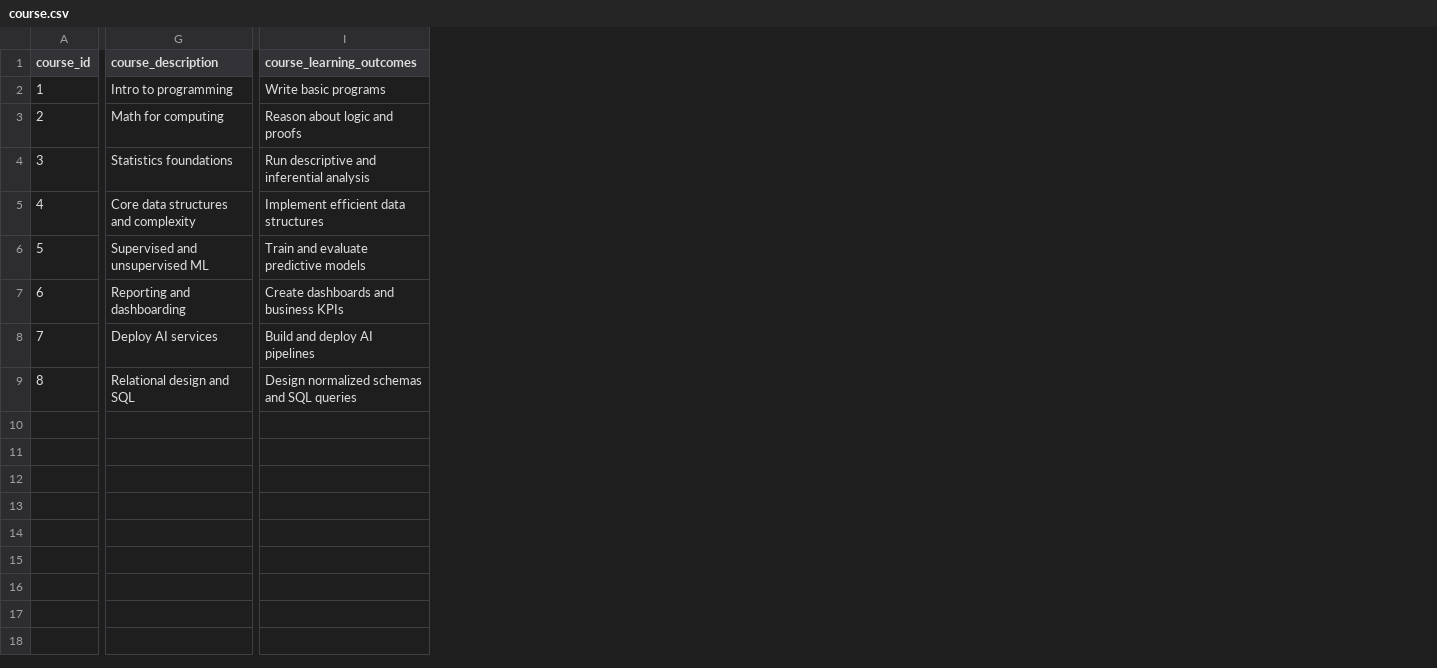
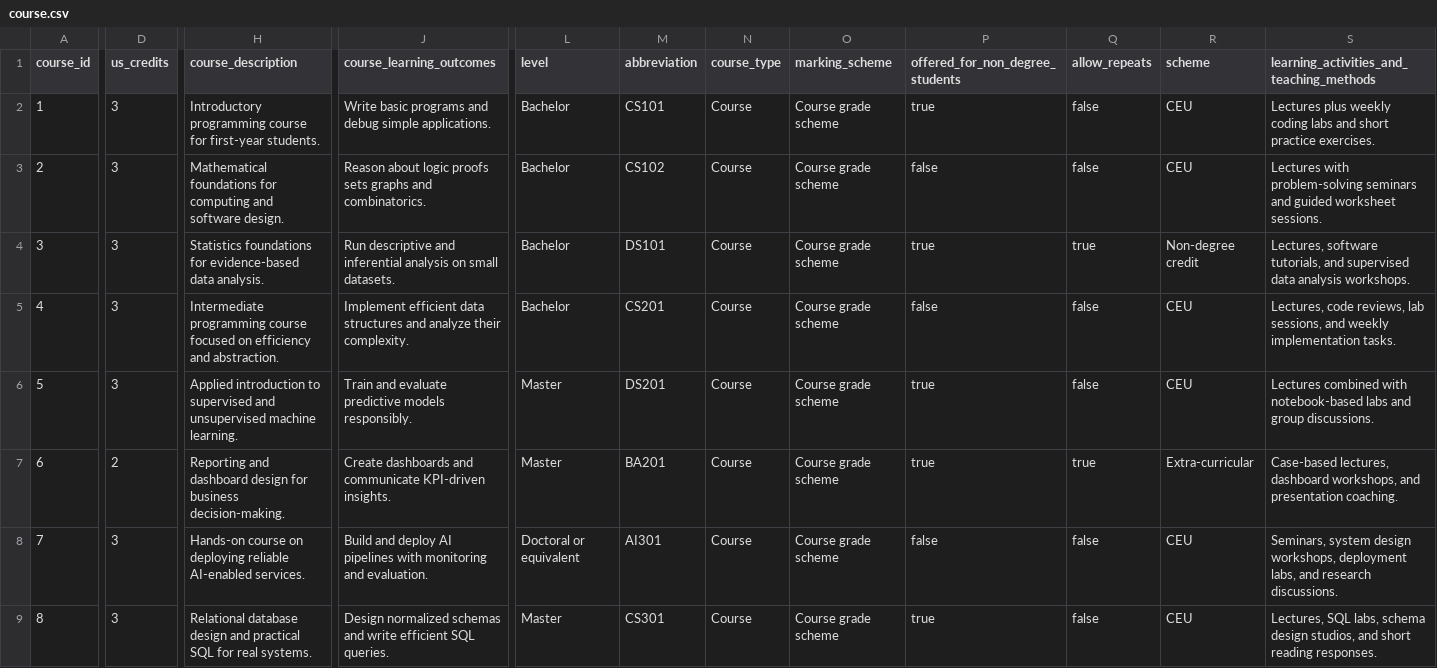
Before and after one commit to DavidDiestreR/CEU-DMDB-GroupH, a CSV file: data/public/dummy_set_v1/course.csv, drawn as a sheet; only a part is shown, gaps mark what is left out; addresses are those after the commit; the diff covers the shown part only; the diff names each change by its address in the sheet, - before the commit and + after, or states it on an @@ line.

Commit message:
added new dummy data and adapted queries.sql

```diff
--- a/data/public/dummy_set_v1/course.csv
+++ b/data/public/dummy_set_v1/course.csv
+column D (us_credits), rows 2-9: 3 | 3 | 3 | 3 | 3 | 2 | 3 | 3
+column L (level), rows 2-9: Bachelor | Bachelor | Bachelor | Bachelor | Master | Master | Doctoral or equivalent | Master
+column M (abbreviation), rows 2-9: CS101 | CS102 | DS101 | CS201 | DS201 | BA201 | AI301 | CS301
+column N (course_type), rows 2-9: all Course
+column O (marking_scheme), rows 2-9: all Course grade scheme
+column P (offered_for_non_degree_students), rows 2-9: true | false | true | false | true | true | false | true
+column Q (allow_repeats), rows 2-9: false | false | true | false | false | true | false | false
+column R (scheme), rows 2-9: CEU | CEU | Non-degree credit | CEU | CEU | Extra-curricular | CEU | CEU
+column S, rows 1-9: learning_activities_and_teaching_methods | Lectures plus weekly coding labs and short practice exercises. | Lectures with problem-solving seminars and guided worksheet sessions. | Lectures, software tutorials, and supervised data analysis workshops. | Lectures, code reviews, lab sessions, and weekly implementation tasks. | Lectures combined with notebook-based labs and group discussions. | Case-based lectures, dashboard workshops, and presentation coaching. | Seminars, system design workshops, deployment labs, and research discussions. | Lectures, SQL labs, schema design studios, and short reading responses.
-H2 (course_description): Intro to programming
+H2 (course_description): Introductory programming course for first-year students.
-J2 (course_learning_outcomes): Write basic programs
+J2 (course_learning_outcomes): Write basic programs and debug simple applications.
-H3 (course_description): Math for computing
+H3 (course_description): Mathematical foundations for computing and software design.
-J3 (course_learning_outcomes): Reason about logic and proofs
+J3 (course_learning_outcomes): Reason about logic proofs sets graphs and combinatorics.
-H4 (course_description): Statistics foundations
+H4 (course_description): Statistics foundations for evidence-based data analysis.
-J4 (course_learning_outcomes): …inferential analysis
+J4 (course_learning_outcomes): …inferential analysis on small datasets.
-H5 (course_description): Core data structures and complexity
+H5 (course_description): Intermediate programming course focused on efficiency and abstraction.
-J5 (course_learning_outcomes): …data structures
+J5 (course_learning_outcomes): …data structures and analyze their complexity.
-H6 (course_description): Supervised and unsupervised ML
+H6 (course_description): Applied introduction to supervised and unsupervised machine learning.
-J6 (course_learning_outcomes): Train and evaluate predictive models
+J6 (course_learning_outcomes): Train and evaluate predictive models responsibly.
-H7 (course_description): Reporting and dashboarding
+H7 (course_description): Reporting and dashboard design for business decision-making.
-J7 (course_learning_outcomes): Create dashboards and business KPIs
+J7 (course_learning_outcomes): Create dashboards and communicate KPI-driven insights.
-H8 (course_description): Deploy AI services
+H8 (course_description): Hands-on course on deploying reliable AI-enabled services.
-J8 (course_learning_outcomes): Build and deploy AI pipelines
+J8 (course_learning_outcomes): Build and deploy AI pipelines with monitoring and evaluation.
-H9 (course_description): Relational design and SQL
+H9 (course_description): Relational database design and practical SQL for real systems.
-J9 (course_learning_outcomes): …schemas and SQL queries
+J9 (course_learning_outcomes): …schemas and write efficient SQL queries.
```
Also changed, not shown: 4 added columns and 1 edited cell elsewhere in this file, data/public/dummy_set_v1/program.csv, 3 other files.
